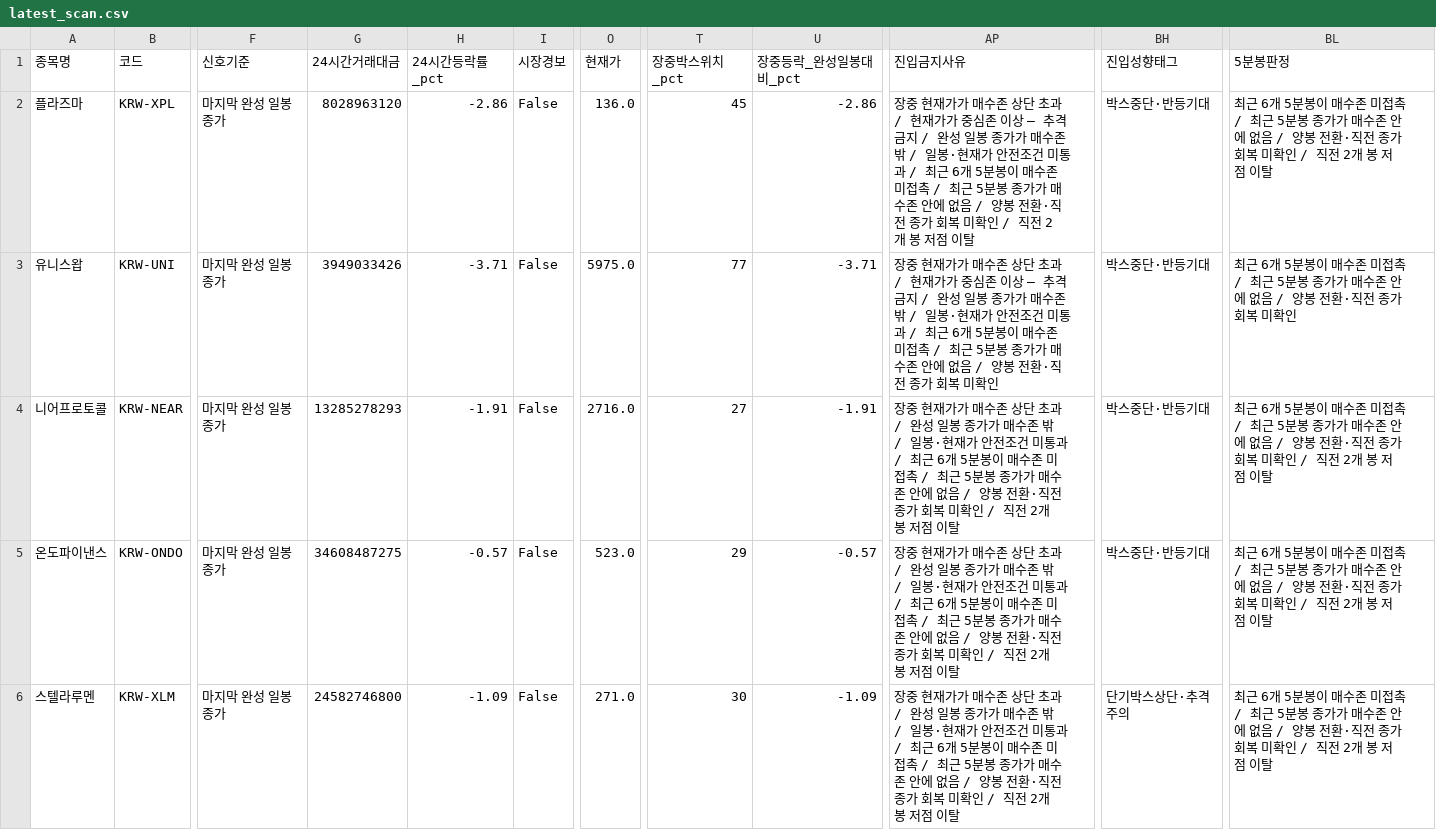
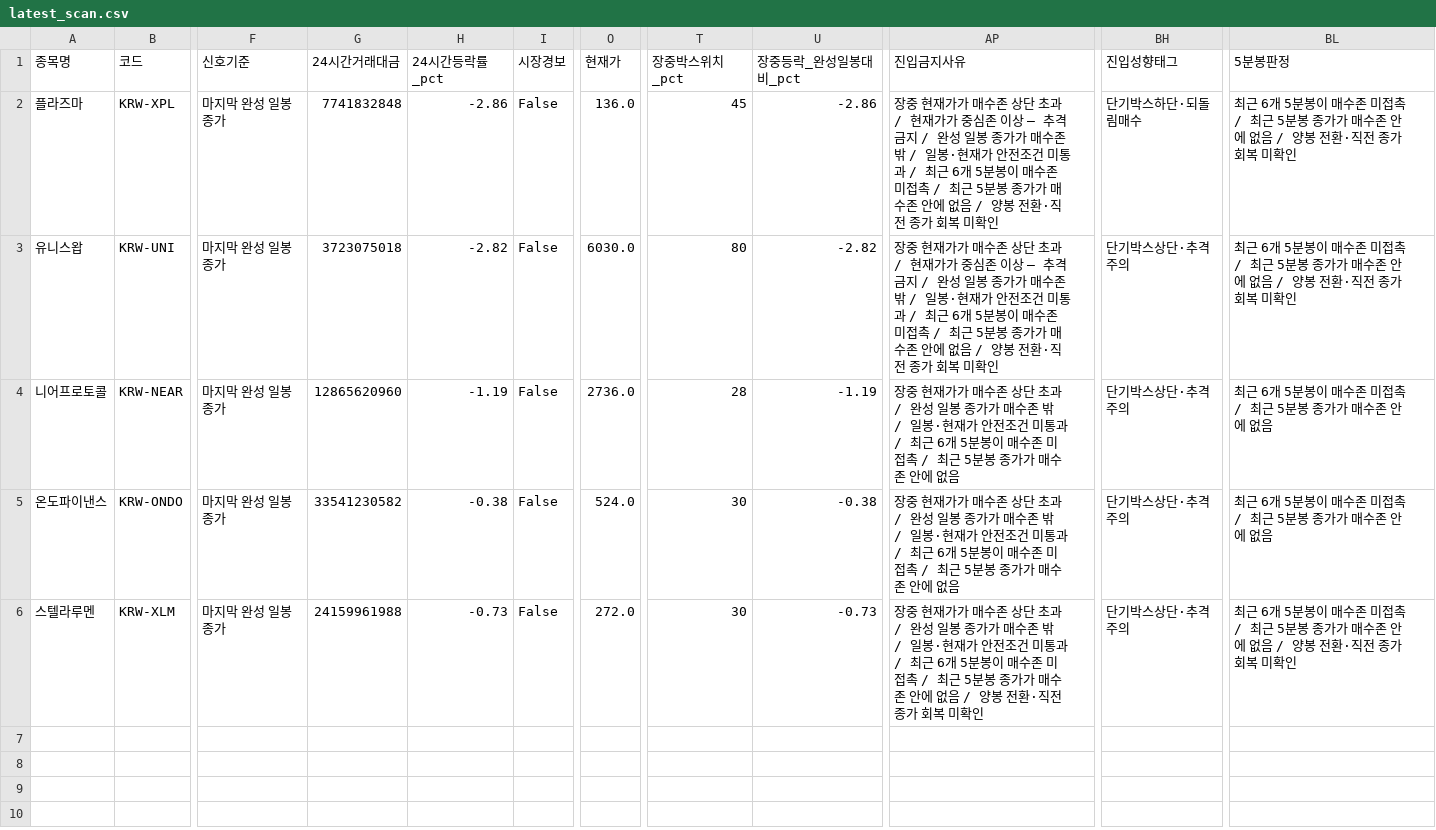
Before and after one commit to anna0205ms-stack/today-coin-explorer, a CSV file: outputs/latest_scan.csv, drawn as a sheet; only a part is shown, gaps mark what is left out; the diff names each change by its address in the sheet, - before the commit and + after, or states it on an @@ line.

Commit message:
scan: 2026-08-25 00:15 KST

```diff
--- a/outputs/latest_scan.csv
+++ b/outputs/latest_scan.csv
-G2 (24시간거래대금): 8028963120
+G2 (24시간거래대금): 7741832848
-AP2 (진입금지사유): …미확인 / 직전 2개 봉 저점 이탈
+AP2 (진입금지사유): …미확인
-BH2 (진입성향태그): 박스중단·반등기대
+BH2 (진입성향태그): 단기박스하단·되돌림매수
-BL2 (5분봉판정): …미확인 / 직전 2개 봉 저점 이탈
+BL2 (5분봉판정): …미확인
-G3 (24시간거래대금): 3949033426
+G3 (24시간거래대금): 3723075018
-H3 (24시간등락률_pct): -3.71
+H3 (24시간등락률_pct): -2.82
-O3 (현재가): 5975.0
+O3 (현재가): 6030.0
-T3 (장중박스위치_pct): 77
+T3 (장중박스위치_pct): 80
-U3 (장중등락_완성일봉대비_pct): -3.71
+U3 (장중등락_완성일봉대비_pct): -2.82
-BH3:BH5 (진입성향태그): 박스중단·반등기대
+BH3:BH5 (진입성향태그): 단기박스상단·추격주의
-G4 (24시간거래대금): 13285278293
+G4 (24시간거래대금): 12865620960
-H4 (24시간등락률_pct): -1.91
+H4 (24시간등락률_pct): -1.19
-O4 (현재가): 2716.0
+O4 (현재가): 2736.0
-T4 (장중박스위치_pct): 27
+T4 (장중박스위치_pct): 28
-U4 (장중등락_완성일봉대비_pct): -1.91
+U4 (장중등락_완성일봉대비_pct): -1.19
-AP4:AP5 (진입금지사유): …에 없음 / 양봉 전환·직전 종가 회복 미확인 / 직전 2개 봉 저점 이탈
+AP4:AP5 (진입금지사유): …에 없음
-BL4:BL5 (5분봉판정): …에 없음 / 양봉 전환·직전 종가 회복 미확인 / 직전 2개 봉 저점 이탈
+BL4:BL5 (5분봉판정): …에 없음
-G5 (24시간거래대금): 34608487275
+G5 (24시간거래대금): 33541230582
-H5 (24시간등락률_pct): -0.57
+H5 (24시간등락률_pct): -0.38
-O5 (현재가): 523.0
+O5 (현재가): 524.0
-T5 (장중박스위치_pct): 29
+T5 (장중박스위치_pct): 30
-U5 (장중등락_완성일봉대비_pct): -0.57
+U5 (장중등락_완성일봉대비_pct): -0.38
-G6 (24시간거래대금): 24582746800
+G6 (24시간거래대금): 24159961988
-H6 (24시간등락률_pct): -1.09
+H6 (24시간등락률_pct): -0.73
-O6 (현재가): 271.0
+O6 (현재가): 272.0
-U6 (장중등락_완성일봉대비_pct): -1.09
+U6 (장중등락_완성일봉대비_pct): -0.73
-AP6 (진입금지사유): …미확인 / 직전 2개 봉 저점 이탈
+AP6 (진입금지사유): …미확인
-BL6 (5분봉판정): …미확인 / 직전 2개 봉 저점 이탈
+BL6 (5분봉판정): …미확인
```
Also changed, not shown: outputs/pre_breakout_reclaim.csv, outputs/technical_rebound.csv, 36 other files.
